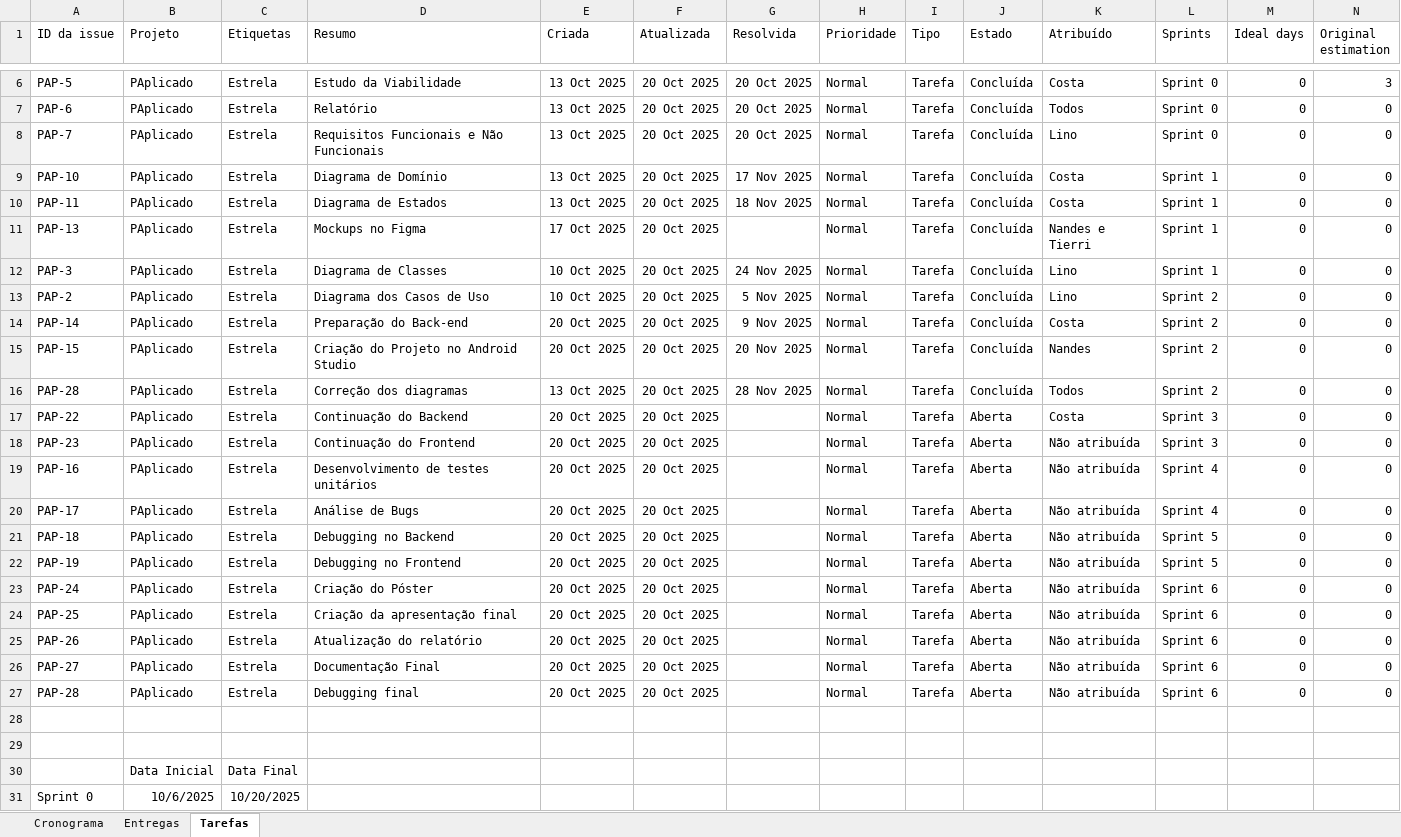
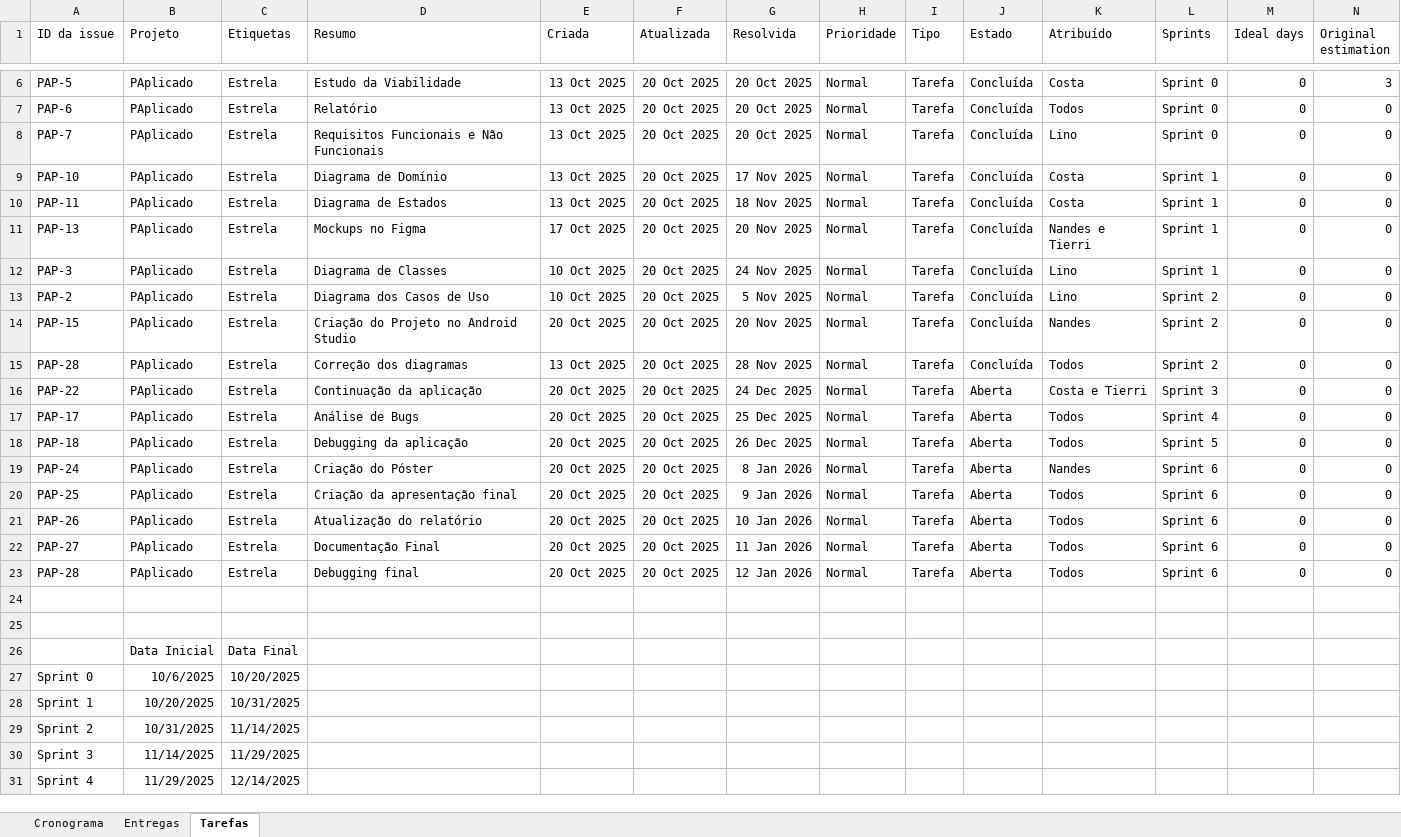
Before and after one commit to AnyTng/PDM_PA_50_10, an Excel workbook: Documentos do Projeto/Documentos Internos/Cronograma.xlsx, sheet Tarefas, drawn as a sheet; only a part is shown, gaps mark what is left out; the shorter side is filled out with more unchanged rows; values as stored, in another font and other column widths than the file's, no borders; removed rows and columns are numbered as before the commit, all else as after; rows hold the shown columns only; the diff names each change by its address in the sheet, - before the commit and + after, or states it on an @@ line.

Commit message:
Add APK file and update project schedule
Added the Loja-Social.apk file to the apk directory and updated the project schedule spreadsheet (Cronograma.xlsx) in the internal documents. These changes likely reflect a new build and an updated timeline.

```diff
--- a/Documentos do Projeto/Documentos Internos/Cronograma.xlsx (sheet Tarefas)
+++ b/Documentos do Projeto/Documentos Internos/Cronograma.xlsx (sheet Tarefas)
-G11 (Resolvida): (empty)
+G11 (Resolvida): 20 Nov 2025
-row 14: PAP-14 | PAplicado | Estrela | Preparação do Back-end | 20 Oct 2025 | 20 Oct 2025 | 9 Nov 2025 | Normal | Tarefa | Concluída | Costa | Sprint 2 | 0 | 0
-D16 (Resumo): Continuação do Backend
+D16 (Resumo): Continuação da aplicação
-G16 (Resolvida): (empty)
+G16 (Resolvida): 24 Dec 2025
-K16 (Atribuído): Costa
+K16 (Atribuído): Costa e Tierri
-row 18: PAP-23 | PAplicado | Estrela | Continuação do Frontend | 20 Oct 2025 | 20 Oct 2025 |  | Normal | Tarefa | Aberta | Não atribuída | Sprint 3 | 0 | 0
-row 19: PAP-16 | PAplicado | Estrela | Desenvolvimento de testes unitários | 20 Oct 2025 | 20 Oct 2025 |  | Normal | Tarefa | Aberta | Não atribuída | Sprint 4 | 0 | 0
-G17 (Resolvida): (empty)
+G17 (Resolvida): 25 Dec 2025
-K17:K18 (Atribuído): Não atribuída
+K17:K18 (Atribuído): Todos
-D18 (Resumo): Debugging no Backend
+D18 (Resumo): Debugging da aplicação
-G18 (Resolvida): (empty)
+G18 (Resolvida): 26 Dec 2025
-row 22: PAP-19 | PAplicado | Estrela | Debugging no Frontend | 20 Oct 2025 | 20 Oct 2025 |  | Normal | Tarefa | Aberta | Não atribuída | Sprint 5 | 0 | 0
-G19 (Resolvida): (empty)
+G19 (Resolvida): 8 Jan 2026
-K19 (Atribuído): Não atribuída
+K19 (Atribuído): Nandes
-G20 (Resolvida): (empty)
+G20 (Resolvida): 9 Jan 2026
-K20:K23 (Atribuído): Não atribuída
+K20:K23 (Atribuído): Todos
-G21 (Resolvida): (empty)
+G21 (Resolvida): 10 Jan 2026
-G22 (Resolvida): (empty)
+G22 (Resolvida): 11 Jan 2026
-G23 (Resolvida): (empty)
+G23 (Resolvida): 12 Jan 2026
```
Also changed, not shown: sheet Entregas, 1 other file.
